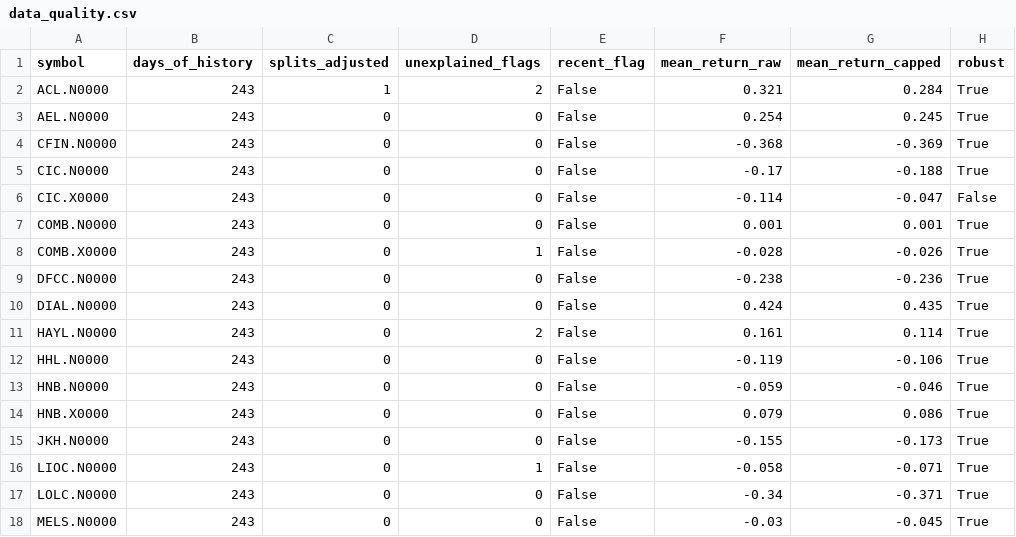
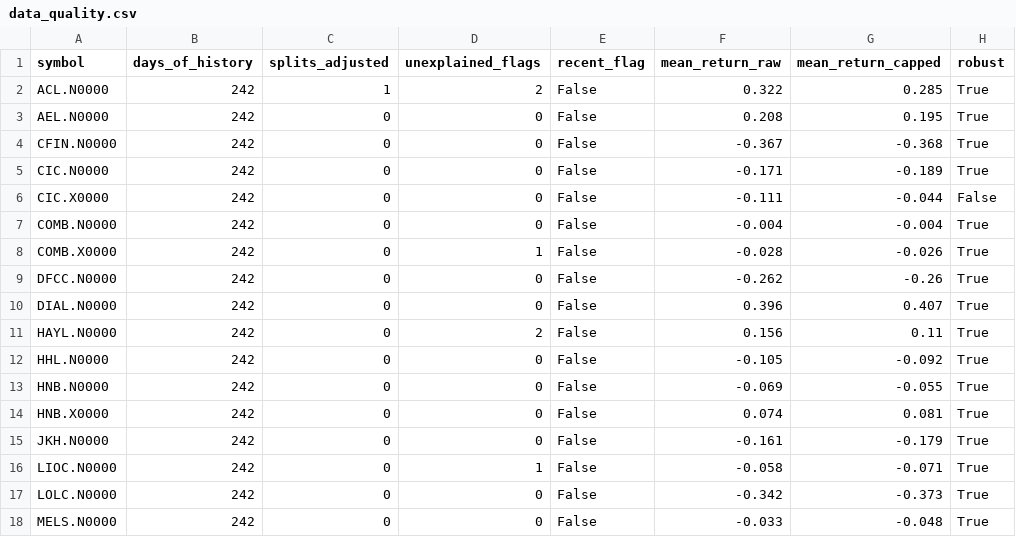
Before and after one commit to AmayaDevindi/ModelX, a CSV file: data/clean/data_quality.csv, drawn as a sheet; only a part is shown; the diff covers the shown part only; the diff names each change by its address in the sheet, - before the commit and + after, or states it on an @@ line.

```diff
--- a/data/clean/data_quality.csv
+++ b/data/clean/data_quality.csv
-B2:B18 (days_of_history): 243
+B2:B18 (days_of_history): 242
-F2 (mean_return_raw): 0.321
+F2 (mean_return_raw): 0.322
-G2 (mean_return_capped): 0.284
+G2 (mean_return_capped): 0.285
-F3 (mean_return_raw): 0.254
+F3 (mean_return_raw): 0.208
-G3 (mean_return_capped): 0.245
+G3 (mean_return_capped): 0.195
-F4 (mean_return_raw): -0.368
+F4 (mean_return_raw): -0.367
-G4 (mean_return_capped): -0.369
+G4 (mean_return_capped): -0.368
-F5 (mean_return_raw): -0.17
+F5 (mean_return_raw): -0.171
-G5 (mean_return_capped): -0.188
+G5 (mean_return_capped): -0.189
-F6 (mean_return_raw): -0.114
+F6 (mean_return_raw): -0.111
-G6 (mean_return_capped): -0.047
+G6 (mean_return_capped): -0.044
-F7 (mean_return_raw): 0.001
+F7 (mean_return_raw): -0.004
-G7 (mean_return_capped): 0.001
+G7 (mean_return_capped): -0.004
-F9 (mean_return_raw): -0.238
+F9 (mean_return_raw): -0.262
-G9 (mean_return_capped): -0.236
+G9 (mean_return_capped): -0.26
-F10 (mean_return_raw): 0.424
+F10 (mean_return_raw): 0.396
-G10 (mean_return_capped): 0.435
+G10 (mean_return_capped): 0.407
-F11 (mean_return_raw): 0.161
+F11 (mean_return_raw): 0.156
-G11 (mean_return_capped): 0.114
+G11 (mean_return_capped): 0.11
-F12 (mean_return_raw): -0.119
+F12 (mean_return_raw): -0.105
-G12 (mean_return_capped): -0.106
+G12 (mean_return_capped): -0.092
-F13 (mean_return_raw): -0.059
+F13 (mean_return_raw): -0.069
-G13 (mean_return_capped): -0.046
+G13 (mean_return_capped): -0.055
-F14 (mean_return_raw): 0.079
+F14 (mean_return_raw): 0.074
-G14 (mean_return_capped): 0.086
+G14 (mean_return_capped): 0.081
-F15 (mean_return_raw): -0.155
+F15 (mean_return_raw): -0.161
-G15 (mean_return_capped): -0.173
+G15 (mean_return_capped): -0.179
-F17 (mean_return_raw): -0.34
+F17 (mean_return_raw): -0.342
-G17 (mean_return_capped): -0.371
+G17 (mean_return_capped): -0.373
-F18 (mean_return_raw): -0.03
+F18 (mean_return_raw): -0.033
-G18 (mean_return_capped): -0.045
+G18 (mean_return_capped): -0.048
```
Also changed, not shown: 18 edited cells elsewhere in this file, data/clean/adjustments_log.csv, data/clean/cse_prices.csv, 30 other files.
